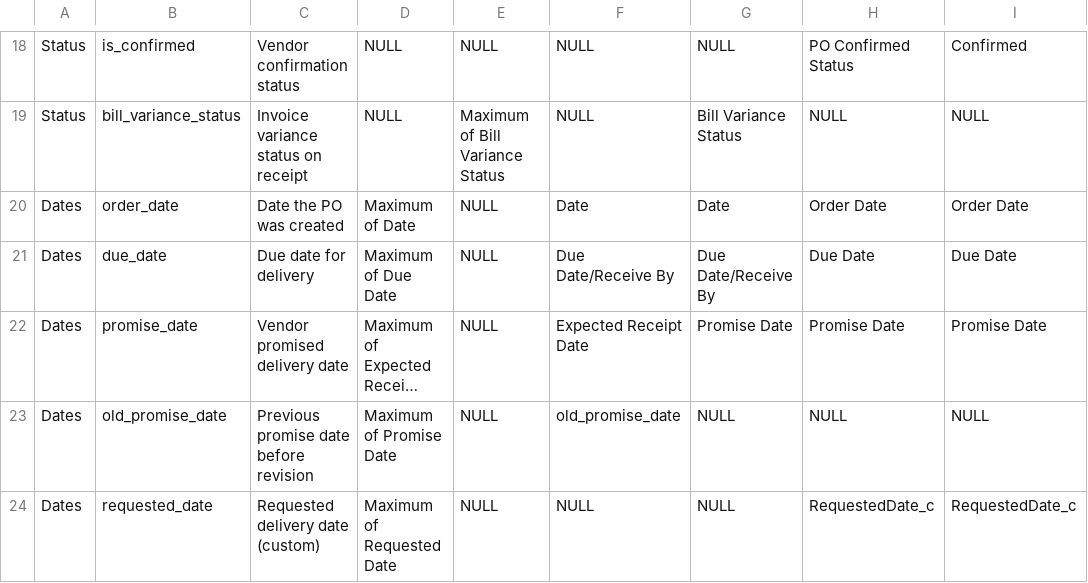
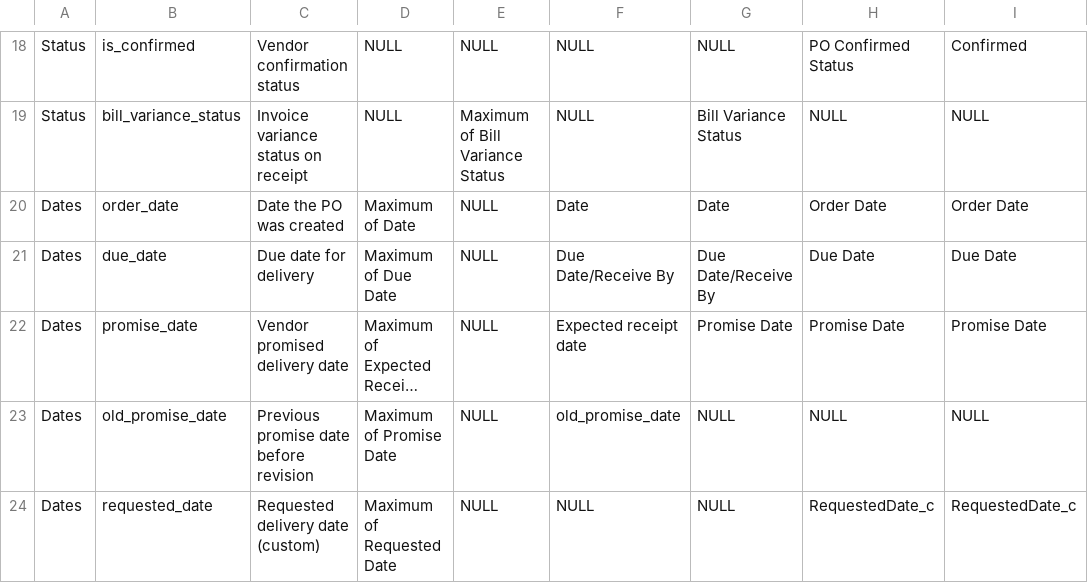
Before and after one commit to PavanCS11/spend_cube_MGM_and_Vantran, a CSV file: spend_cube/step_1_ingestion/b.config/transaction_field_mapping.csv, drawn as a sheet; only a part is shown, gaps mark what is left out; long unchanged cells end in …; the diff names each change by its address in the sheet, - before the commit and + after, or states it on an @@ line.

```diff
--- a/spend_cube/step_1_ingestion/b.config/transaction_field_mapping.csv
+++ b/spend_cube/step_1_ingestion/b.config/transaction_field_mapping.csv
-F22: Expected Receipt Date
+F22: Expected receipt date
```
Also changed, not shown: spend_cube/step_3_maintenance/a.mappings/vendor_map.csv, 16 other files.
